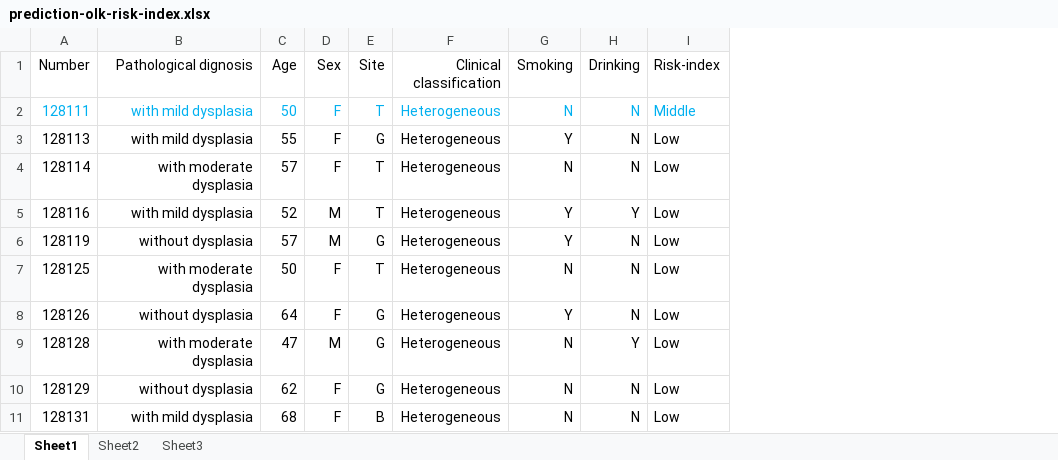
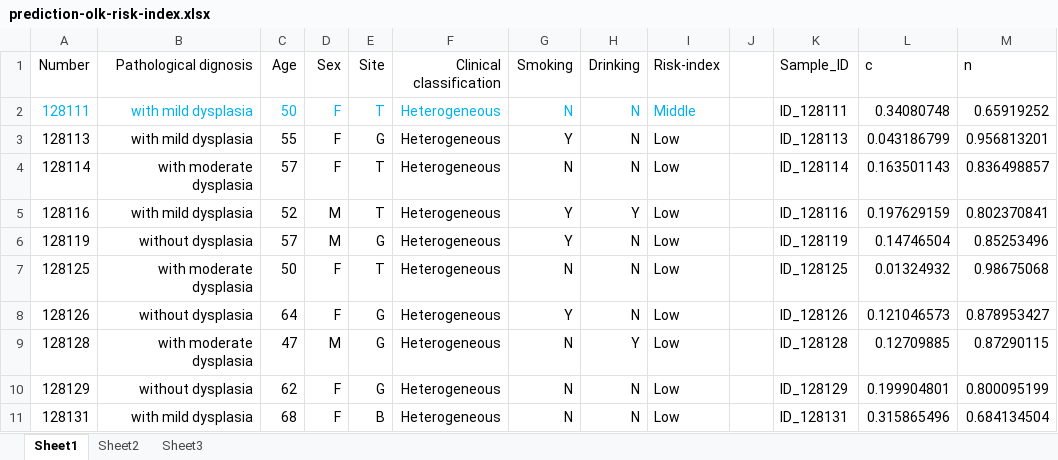
Before and after one commit to 2waybene/mixturemodel, an Excel workbook: manuscript/prediction-olk-risk-index.xlsx, sheet Sheet1, drawn as a sheet; only a part is shown; values as stored, in another font and other column widths than the file's, no borders; the diff names each change by its address in the sheet, - before the commit and + after, or states it on an @@ line.

```diff
--- a/manuscript/prediction-olk-risk-index.xlsx (sheet Sheet1)
+++ b/manuscript/prediction-olk-risk-index.xlsx (sheet Sheet1)
+column J, empty
+column K (Sample_ID), rows 2-11: ID_128111 | ID_128113 | ID_128114 | ID_128116 | ID_128119 | ID_128125 | ID_128126 | ID_128128 | ID_128129 | ID_128131
+column L (c), rows 2-11: 0.34080748 | 0.043186799 | 0.163501143 | 0.197629159 | 0.14746504 | 0.01324932 | 0.121046573 | 0.12709885 | 0.199904801 | 0.315865496
+column M (n), rows 2-11: 0.65919252 | 0.956813201 | 0.836498857 | 0.802370841 | 0.85253496 | 0.98675068 | 0.878953427 | 0.87290115 | 0.800095199 | 0.684134504
```
Also changed, not shown: 4 other files.
